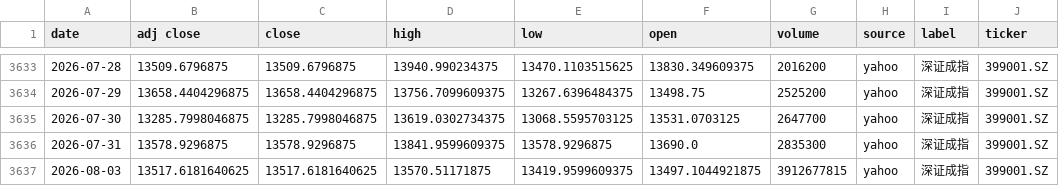
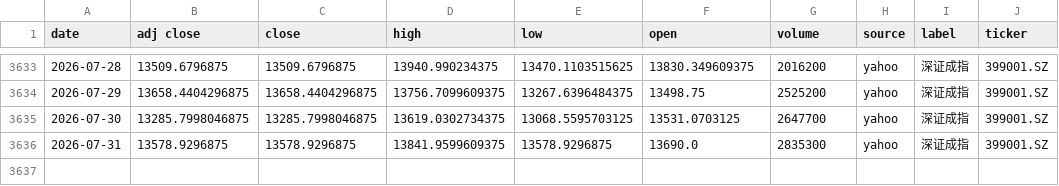
Before and after one commit to zid036116-ship-it/-10.16, a CSV file: docs/indices/深证成指.csv, drawn as a sheet; only a part is shown, gaps mark what is left out.

```diff
--- a/docs/indices/深证成指.csv
+++ b/docs/indices/深证成指.csv
@@ -3636,2 +3636 @@
 2026-07-31,13578.9296875,13578.9296875,13841.9599609375,13578.9296875,13690.0,2835300,yahoo,深证成指,399001.SZ
-2026-08-03,13517.6181640625,13517.6181640625,13570.51171875,13419.9599609375,13497.1044921875,3912677815,yahoo,深证成指,399001.SZ
```
Also changed, not shown: docs/indices/上证指数.csv, docs/indices/创业板指.csv, 2 other files.
